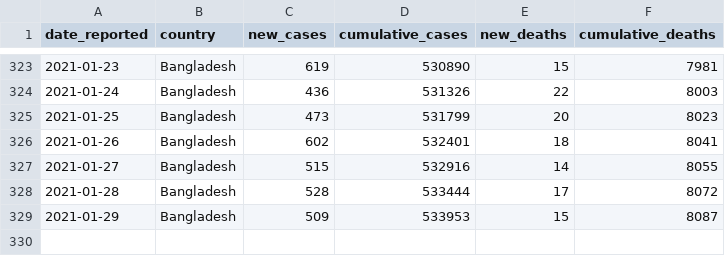
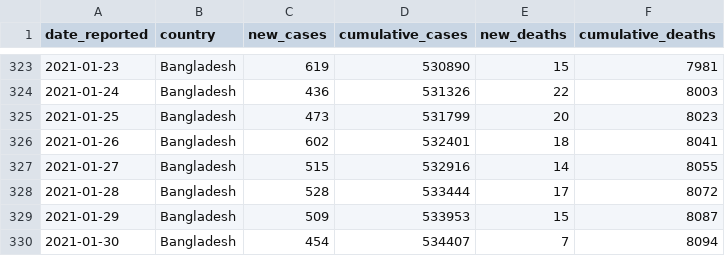
Before and after one commit to rezw4n/Bangladesh_Covid-19_Cases, a CSV file: Data/bd_daily_cases.csv, drawn as a sheet; only a part is shown, gaps mark what is left out.

Commit message:
Update data 01/30/2021 11:50 P.M.

```diff
--- a/Data/bd_daily_cases.csv
+++ b/Data/bd_daily_cases.csv
@@ -329 +329,2 @@ date_reported,country,new_cases,cumulative_cases,new_deaths,cumulative_deaths
 2021-01-29,Bangladesh,509,533953,15,8087
+2021-01-30,Bangladesh,454,534407,7,8094
```
Also changed, not shown: 1 other file.
